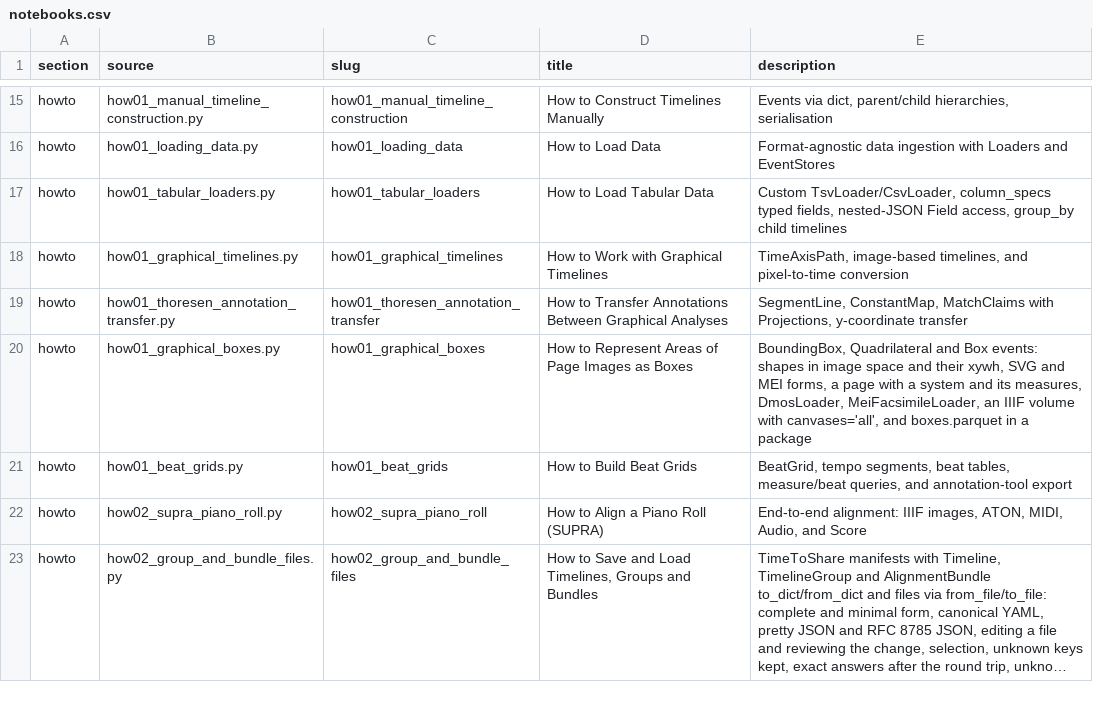
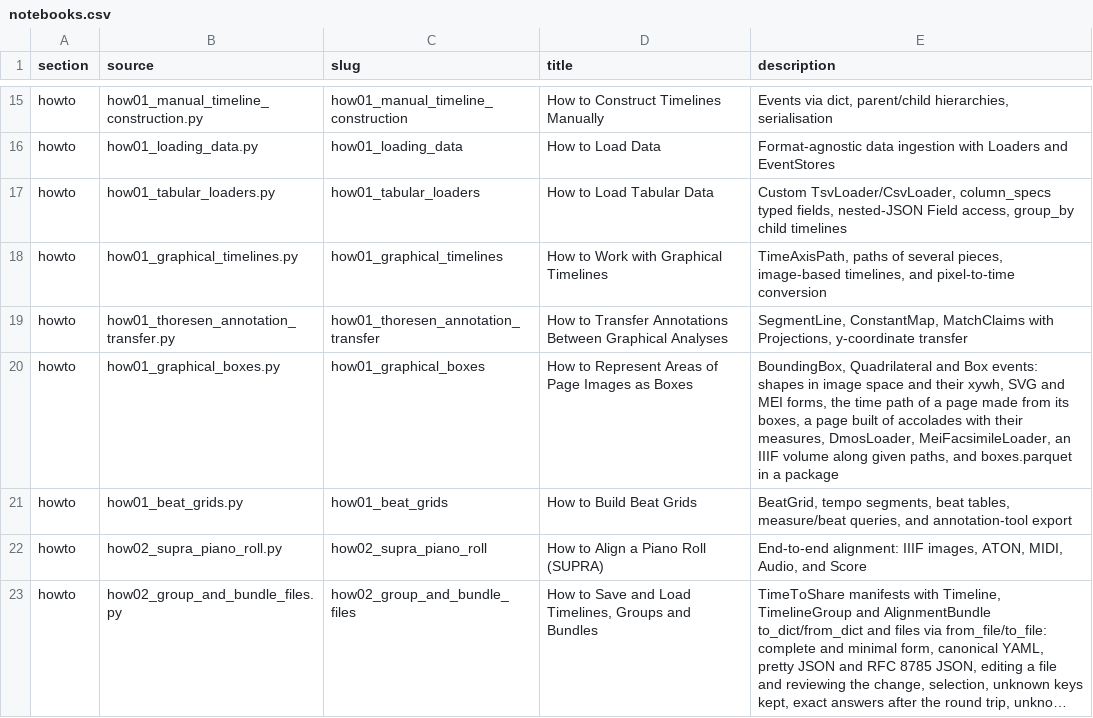
Before and after one commit to TimeToAlign/TimeToAlign, a CSV file: docs/page/notebooks.csv, drawn as a sheet; only a part is shown, gaps mark what is left out; long unchanged cells end in ….

Commit message:
docs: teach page images along their time path
An image has a time axis only along a time path, so the how-to on Boxes
now opens with that rule: it makes the path of a page from its areas with
TimeAxisPath.from_boxes, builds the page as a segment line of accolades,
and reads DMOS, MEI facsimile and IIIF sources as volumes of pages of
accolades, with identifiers given at creation (uid, page_ids,
accolade_ids, box_ids). The retired page_sizes, axis= and canvases="all"
calls are gone from every notebook; the piano roll of the loader overview
is read along a VerticalLinePath.

The graphical-timelines how-to gains PiecewisePath and from_boxes with
exact numbers, the glossary the entries Accolade and Time path and a Box
entry that no longer places a Box along the image's x axis. The three
changed notebooks are re-executed for the site.

```diff
--- a/docs/page/notebooks.csv
+++ b/docs/page/notebooks.csv
@@ -17,5 +17,5 @@ howto,how01_loading_data.py,how01_loading_data,How to Load Data,Format-agnostic
 howto,how01_tabular_loaders.py,how01_tabular_loaders,How to Load Tabular Data,"Custom TsvLoader/CsvLoader, column_specs typed fields, nested-JSON Field access, group_by child timelines"
-howto,how01_graphical_timelines.py,how01_graphical_timelines,How to Work with Graphical Timelines,"TimeAxisPath, image-based timelines, and pixel-to-time conversion"
+howto,how01_graphical_timelines.py,how01_graphical_timelines,How to Work with Graphical Timelines,"TimeAxisPath, paths of several pieces, image-based timelines, and pixel-to-time conversion"
 howto,how01_thoresen_annotation_transfer.py,how01_thoresen_annotation_transfer,How to Transfer Annotations Between Graphical Analyses,"SegmentLine, ConstantMap, MatchClaims with Projections, y-coordinate transfer"
-howto,how01_graphical_boxes.py,how01_graphical_boxes,How to Represent Areas of Page Images as Boxes,"BoundingBox, Quadrilateral and Box events: shapes in image space and their xywh, SVG and MEI forms, a page with a system and its measures, DmosLoader, MeiFacsimileLoader, an IIIF volume with canvases='all', and boxes.parquet in a package"
+howto,how01_graphical_boxes.py,how01_graphical_boxes,How to Represent Areas of Page Images as Boxes,"BoundingBox, Quadrilateral and Box events: shapes in image space and their xywh, SVG and MEI forms, the time path of a page made from its boxes, a page built of accolades with their measures, DmosLoader, MeiFacsimileLoader, an IIIF volume along given paths, and boxes.parquet in a package"
 howto,how01_beat_grids.py,how01_beat_grids,How to Build Beat Grids,"BeatGrid, tempo segments, beat tables, measure/beat queries, and annotation-tool export"
```
Also changed, not shown: 11 other files.
